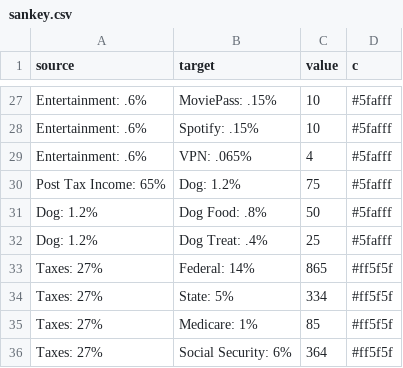
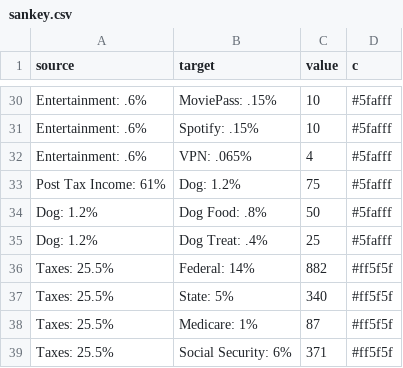
Before and after one commit to jakesmorrison/pandemic, a CSV file: finance/static/finance/csv/sankey.csv, drawn as a sheet; only a part is shown, gaps mark what is left out; the diff covers the shown part only.

```diff
--- a/finance/static/finance/csv/sankey.csv
+++ b/finance/static/finance/csv/sankey.csv
@@ -29,8 +32,8 @@ Entertainment: .6%, Spotify: .15%, 10,#5fafff
 Entertainment: .6%, VPN: .065%, 4,#5fafff
-Post Tax Income: 65%,Dog: 1.2%,75,#5fafff
+Post Tax Income: 61%,Dog: 1.2%,75,#5fafff
 Dog: 1.2%, Dog Food: .8%, 50,#5fafff
 Dog: 1.2%, Dog Treat: .4%, 25,#5fafff
-Taxes: 27%,Federal: 14%,865,#ff5f5f
-Taxes: 27%,State: 5%,334,#ff5f5f
-Taxes: 27%,Medicare: 1%,85,#ff5f5f
-Taxes: 27%,Social Security: 6%,364,#ff5f5f
+Taxes: 25.5%,Federal: 14%,882,#ff5f5f
+Taxes: 25.5%,State: 5%,340,#ff5f5f
+Taxes: 25.5%,Medicare: 1%,87,#ff5f5f
+Taxes: 25.5%,Social Security: 6%,371,#ff5f5f
```
Also changed, not shown: 6 added rows, 3 removed rows and 28 edited cells elsewhere in this file, 5 other files.
